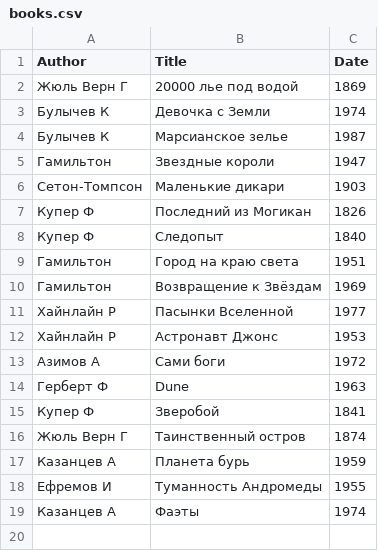
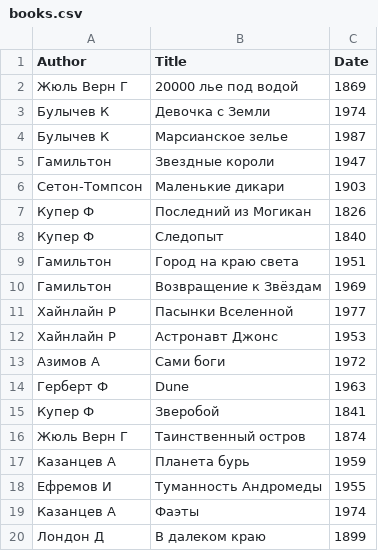
Before and after one commit to MrDemonid/course_1, a CSV file: homeworks/homework-08/datas/zad_5/books.csv, drawn as a sheet.

```diff
--- a/homeworks/homework-08/datas/zad_5/books.csv
+++ b/homeworks/homework-08/datas/zad_5/books.csv
@@ -19 +19,2 @@ Author,Title,Date
 "Казанцев А","Фаэты",1974
+"Лондон Д","В далеком краю",1899
```
Also changed, not shown: 20 other files.
